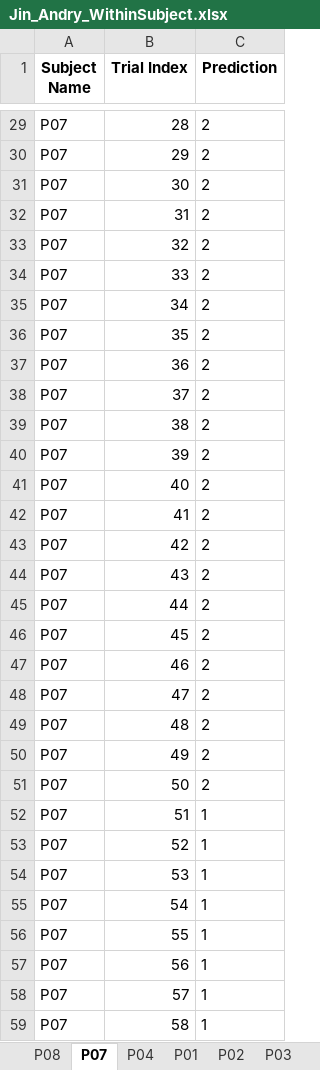
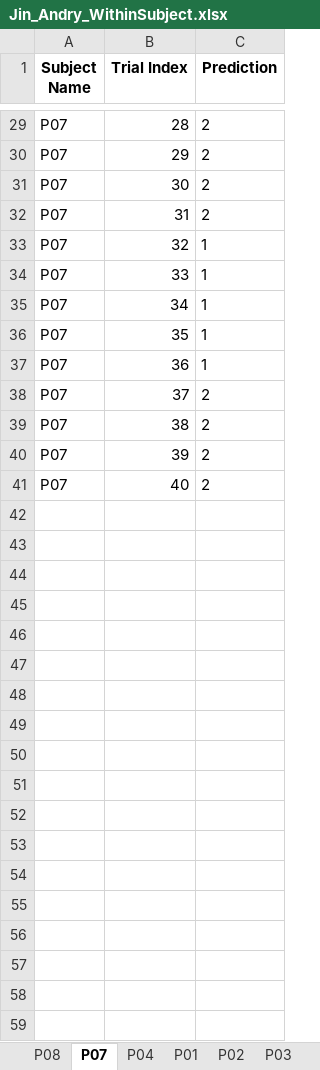
Before and after one commit to andrijdavid/clinical-brain-interface-2020, an Excel workbook: Jin_Andry_WithinSubject.xlsx, sheet P07, drawn as a sheet; only a part is shown, gaps mark what is left out; values as stored, in another font and other column widths than the file's, no borders; the diff covers the shown part only; the diff names each change by its address in the sheet, - before the commit and + after, or states it on an @@ line.

```diff
--- a/Jin_Andry_WithinSubject.xlsx (sheet P07)
+++ b/Jin_Andry_WithinSubject.xlsx (sheet P07)
-C33:C37 (Prediction): 2
+C33:C37 (Prediction): 1
-row 42: P07 | 41 | 2
-row 43: P07 | 42 | 2
-row 44: P07 | 43 | 2
-row 45: P07 | 44 | 2
-row 46: P07 | 45 | 2
-row 47: P07 | 46 | 2
-row 48: P07 | 47 | 2
-row 49: P07 | 48 | 2
-row 50: P07 | 49 | 2
-row 51: P07 | 50 | 2
-row 52: P07 | 51 | 1
-row 53: P07 | 52 | 1
-row 54: P07 | 53 | 1
-row 55: P07 | 54 | 1
-row 56: P07 | 55 | 1
-row 57: P07 | 56 | 1
-row 58: P07 | 57 | 1
-row 59: P07 | 58 | 1
```
Also changed, not shown: 22 removed rows and 16 edited cells elsewhere in this sheet, sheet P04, sheet P05, sheet P01, sheet P08, sheet P03, sheet P02, 1 more sheet, 1 other file.
